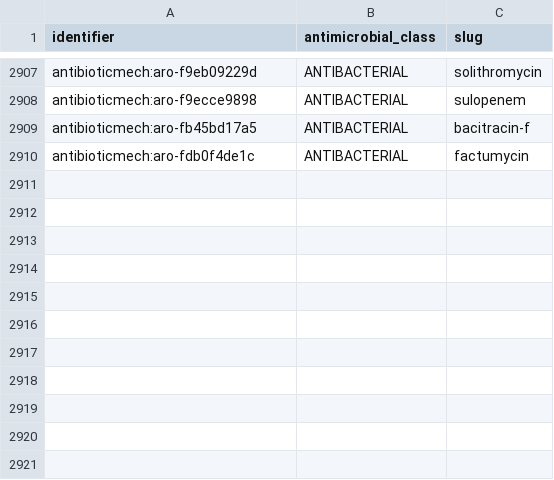
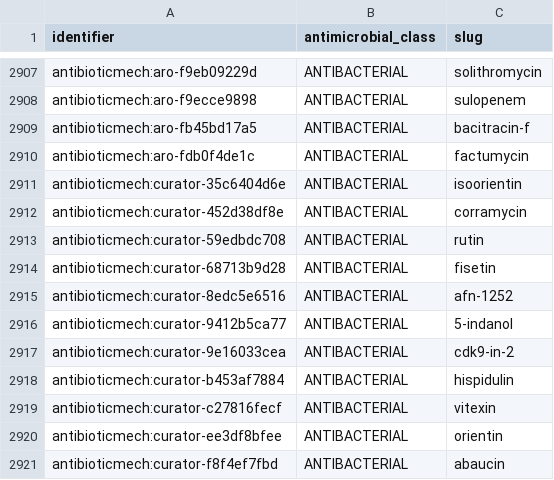
Before and after one commit to CultureBotAI/AntibioticMech, a TSV file: data/antibiotics/PATHS.tsv, drawn as a sheet; only a part is shown, gaps mark what is left out; the diff names each change by its address in the sheet, - before the commit and + after, or states it on an @@ line.

```diff
--- a/data/antibiotics/PATHS.tsv
+++ b/data/antibiotics/PATHS.tsv
+row 2911: antibioticmech:curator-35c6404d6e | ANTIBACTERIAL | isoorientin
+row 2912: antibioticmech:curator-452d38df8e | ANTIBACTERIAL | corramycin
+row 2913: antibioticmech:curator-59edbdc708 | ANTIBACTERIAL | rutin
+row 2914: antibioticmech:curator-68713b9d28 | ANTIBACTERIAL | fisetin
+row 2915: antibioticmech:curator-8edc5e6516 | ANTIBACTERIAL | afn-1252
+row 2916: antibioticmech:curator-9412b5ca77 | ANTIBACTERIAL | 5-indanol
+row 2917: antibioticmech:curator-9e16033cea | ANTIBACTERIAL | cdk9-in-2
+row 2918: antibioticmech:curator-b453af7884 | ANTIBACTERIAL | hispidulin
+row 2919: antibioticmech:curator-c27816fecf | ANTIBACTERIAL | vitexin
+row 2920: antibioticmech:curator-ee3df8bfee | ANTIBACTERIAL | orientin
+row 2921: antibioticmech:curator-f8f4ef7fbd | ANTIBACTERIAL | abaucin
```
Also changed, not shown: curation/record_review_queue.tsv, 55 other files.
